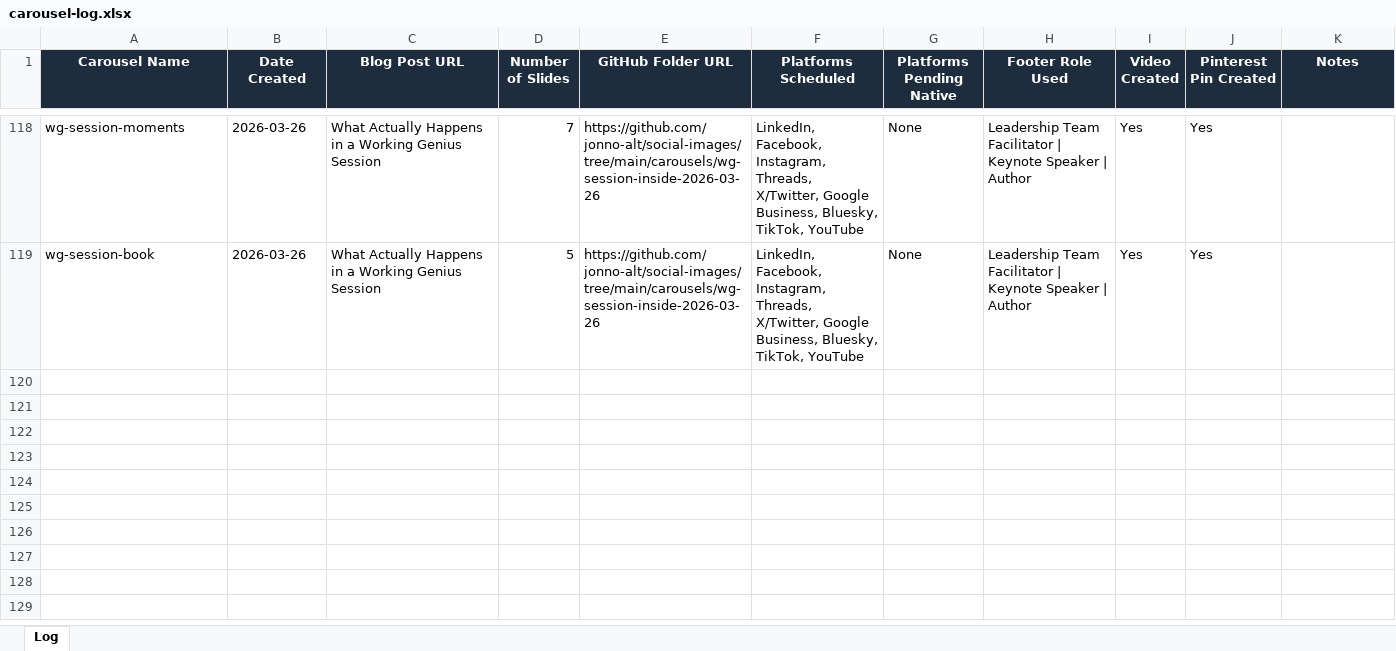
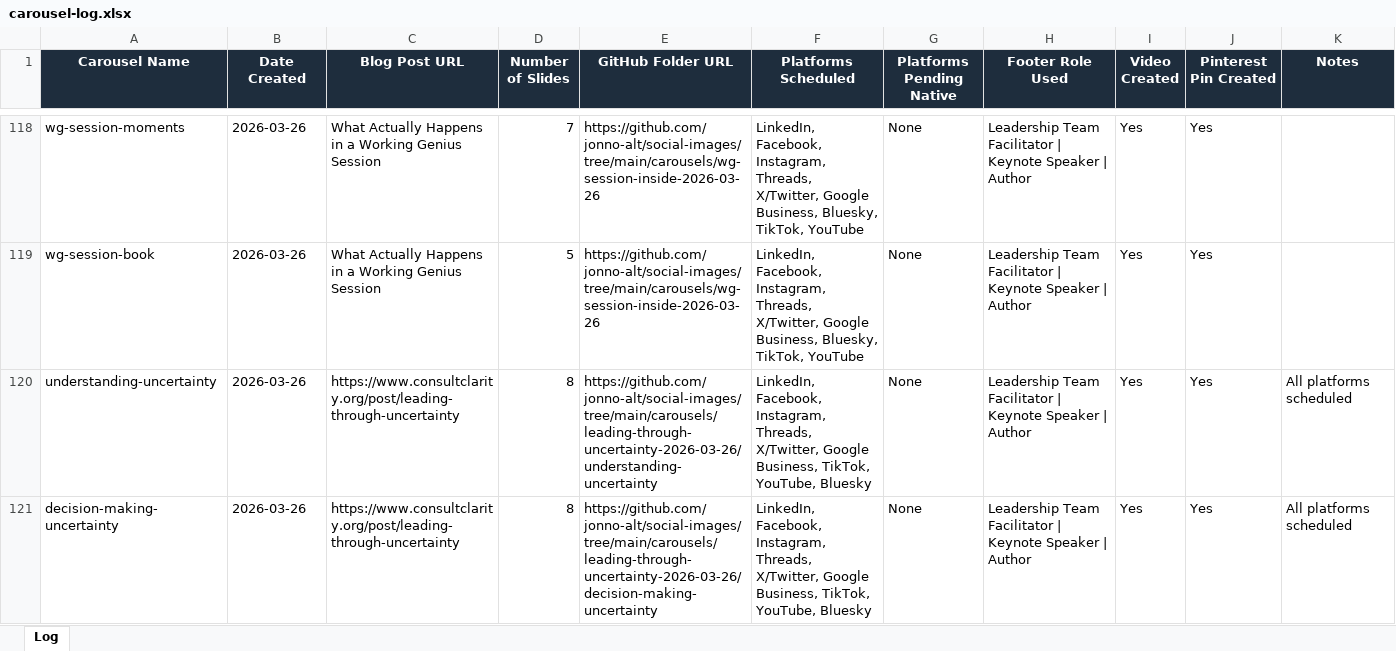
Before and after one commit to jonno-alt/social-images, an Excel workbook: data/carousel-workflow/carousel-log.xlsx, sheet Log, drawn as a sheet; only a part is shown, gaps mark what is left out; values as stored, in another font and other column widths than the file's, no borders; the diff covers the shown part only; the diff names each change by its address in the sheet, - before the commit and + after, or states it on an @@ line.

Commit message:
Update carousel log - Leading Through Uncertainty

```diff
--- a/data/carousel-workflow/carousel-log.xlsx (sheet Log)
+++ b/data/carousel-workflow/carousel-log.xlsx (sheet Log)
+row 120: understanding-uncertainty | 2026-03-26 | https://www.consultclarity.org/post/leading-through-uncertainty | 8 | https://github.com/jonno-alt/social-images/tree/main/carousels/leading-through-uncertainty-2026-03-26/understanding-uncertainty | LinkedIn, Facebook, Instagram, Threads, X/Twitter, Google Business, TikTok, YouTube, Bluesky | None | Leadership Team Facilitator | Keynote Speaker | Author | Yes | Yes | All platforms scheduled
+row 121: decision-making-uncertainty | 2026-03-26 | https://www.consultclarity.org/post/leading-through-uncertainty | 8 | https://github.com/jonno-alt/social-images/tree/main/carousels/leading-through-uncertainty-2026-03-26/decision-making-uncertainty | LinkedIn, Facebook, Instagram, Threads, X/Twitter, Google Business, TikTok, YouTube, Bluesky | None | Leadership Team Facilitator | Keynote Speaker | Author | Yes | Yes | All platforms scheduled
```
Also changed, not shown: 2 added rows elsewhere in this sheet.
